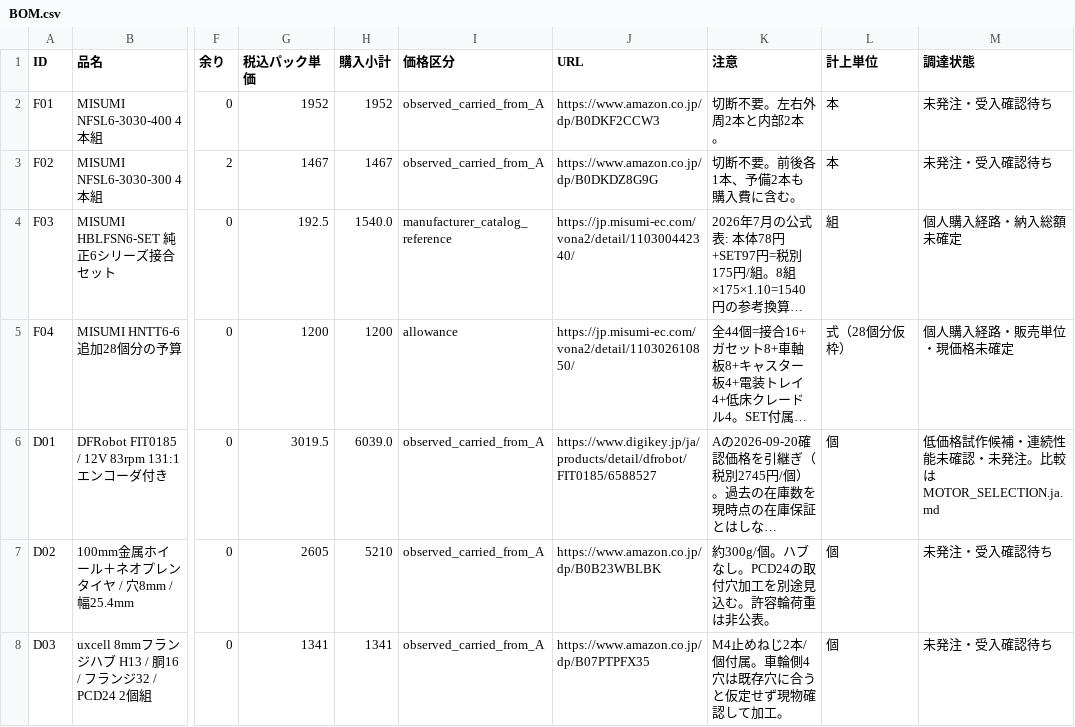
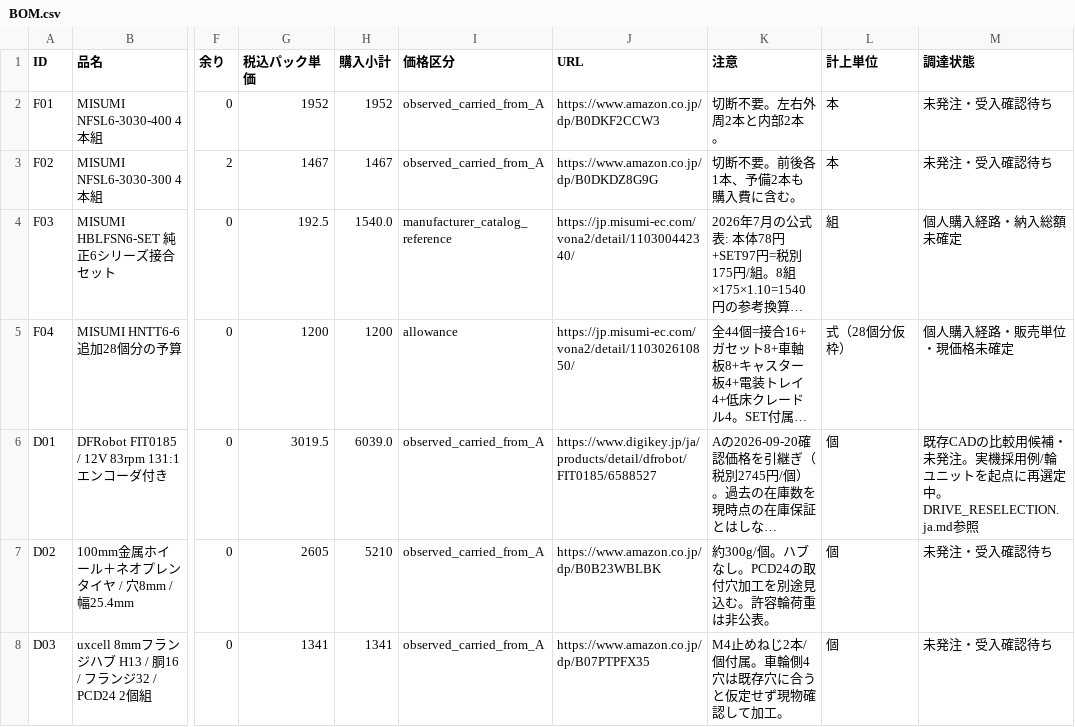
Before and after one commit to sige0002/amr-pj, a CSV file: cad/amr03/BOM.csv, drawn as a sheet; only a part is shown, gaps mark what is left out; long unchanged cells end in …; the diff names each change by its address in the sheet, - before the commit and + after, or states it on an @@ line.

Commit message:
Review battery service and wiring layout against real robot drive examples

```diff
--- a/cad/amr03/BOM.csv
+++ b/cad/amr03/BOM.csv
-M6 (調達状態): 低価格試作候補・連続性能未確認・未発注。比較はMOTOR_SELECTION.ja.md
+M6 (調達状態): 既存CADの比較用候補・未発注。実機採用例/輪ユニットを起点に再選定中。DRIVE_RESELECTION.ja.md参照
```
Also changed, not shown: 26 other files.
